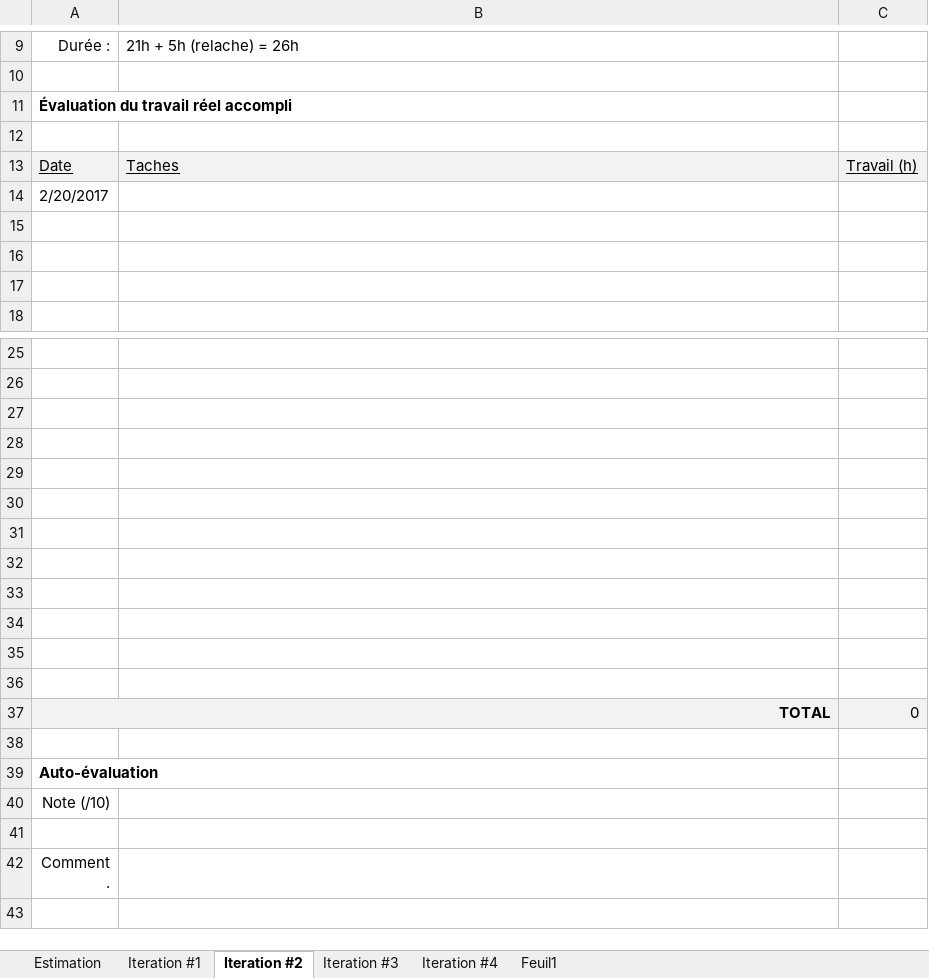
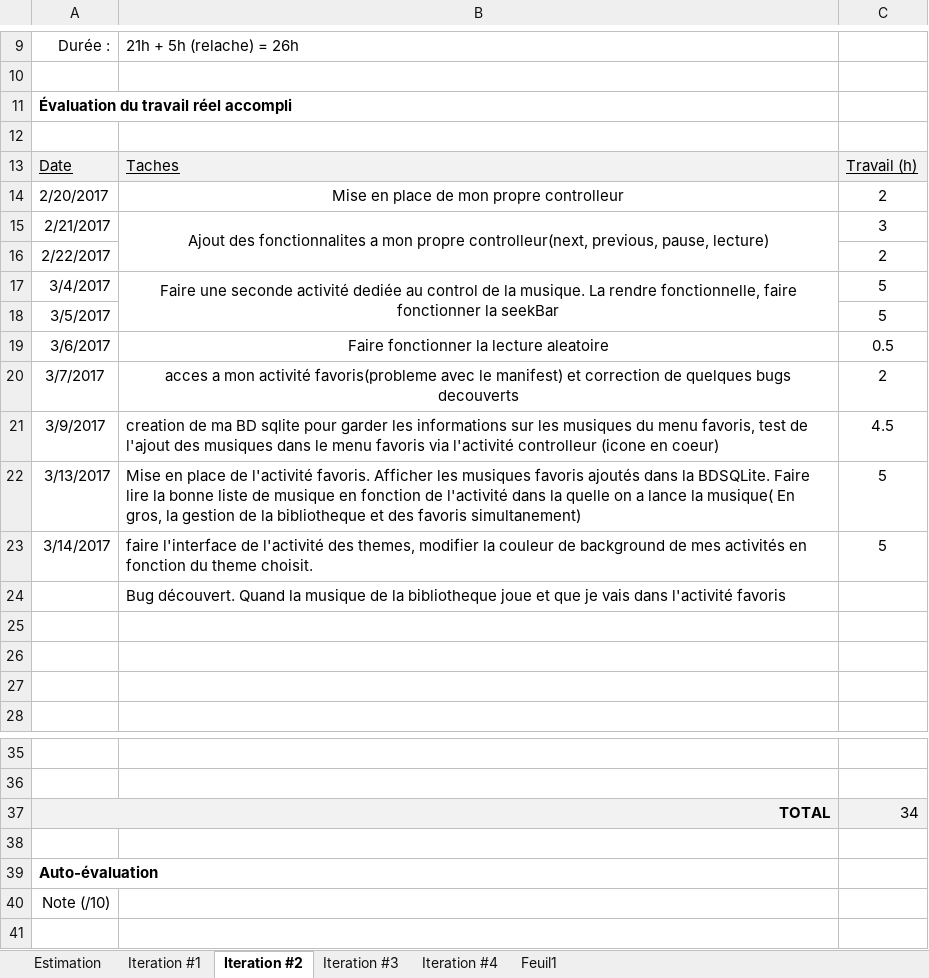
Before and after one commit to franckmik/Ato_Fr_MusicPlayer, an Excel workbook: descriptionProjet/estimation.xlsx, sheet Iteration #2, drawn as a sheet; only a part is shown, gaps mark what is left out; the shorter side is filled out with more unchanged rows; values as stored, in another font and other column widths than the file's, no borders; charts and pictures not drawn; removed rows and columns are numbered as before the commit, all else as after; the diff names each change by its address in the sheet, - before the commit and + after, or states it on an @@ line.

Commit message:
Menu Favoris intégré et fonctionnel. Fonctionnalité theme en cour.
Je peux ajouter des musiques a mon menu de favoris. Aussi j'ai commence
le changement de mes themes.

```diff
--- a/descriptionProjet/estimation.xlsx (sheet Iteration #2)
+++ b/descriptionProjet/estimation.xlsx (sheet Iteration #2)
-B14: (empty)
+B14: Mise en place de mon propre controlleur
-C14: (empty)
+C14: 2
+row 15: 2/21/2017 | Ajout des fonctionnalites a mon propre controlleur(next, previous, pause, lecture) | 3
+row 16: 2/22/2017 |  | 2
+row 17: 3/4/2017 | Faire une seconde activité dediée au control de la musique. La rendre fonctionnelle, faire fonctionner la seekBar | 5
+row 18: 3/5/2017 |  | 5
+row 19: 3/6/2017 | Faire fonctionner la lecture aleatoire | 0.5
+row 20: 3/7/2017 | acces a mon activité favoris(probleme avec le manifest) et correction de quelques bugs decouverts | 2
+row 21: 3/9/2017 | creation de ma BD sqlite pour garder les informations sur les musiques du menu favoris, test de l'ajout des musiques dans le menu favoris via l'activité controlleur (icone en coeur) | 4.5
+row 22: 3/13/2017 | Mise en place de l'activité favoris. Afficher les musiques favoris ajoutés dans la BDSQLite. Faire lire la bonne liste de musique en fonction de l'activité dans la quelle on a lance la musique( En gros, la gestion de la bibliotheque et des favoris simultanement) | 5
+row 23: 3/14/2017 | faire l'interface de l'activité des themes, modifier la couleur de background de mes activités en fonction du theme choisit. | 5
+row 24:  | Bug découvert. Quand la musique de la bibliotheque joue et que je vais dans l'activité favoris
-row 27: (empty)
-row 28: (empty)
-row 29: (empty)
-row 30: (empty)
-row 31: (empty)
-row 32: (empty)
-row 33: (empty)
-row 34: (empty)
-row 35: (empty)
-row 36: (empty)
-C37: 0
+C37: 34
```
Also changed, not shown: sheet Iteration #1, charts or pictures, 45 other files.
